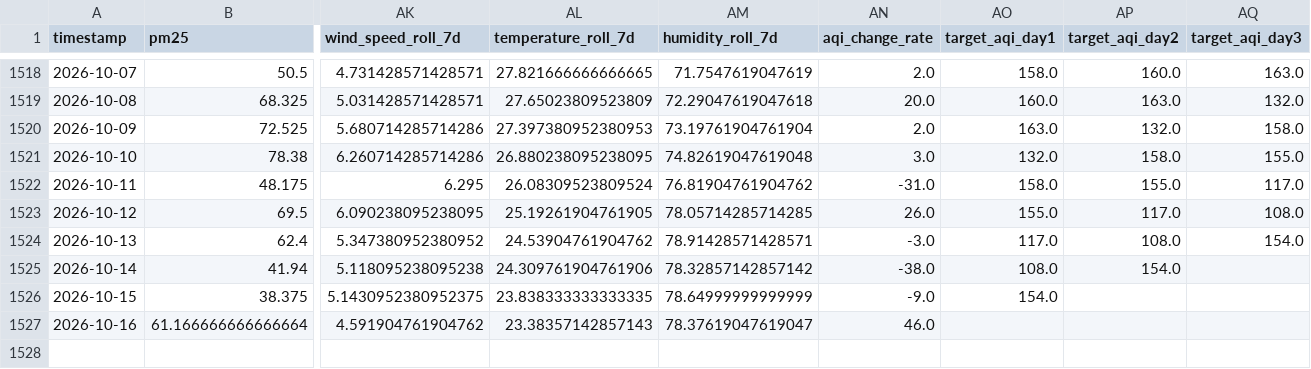
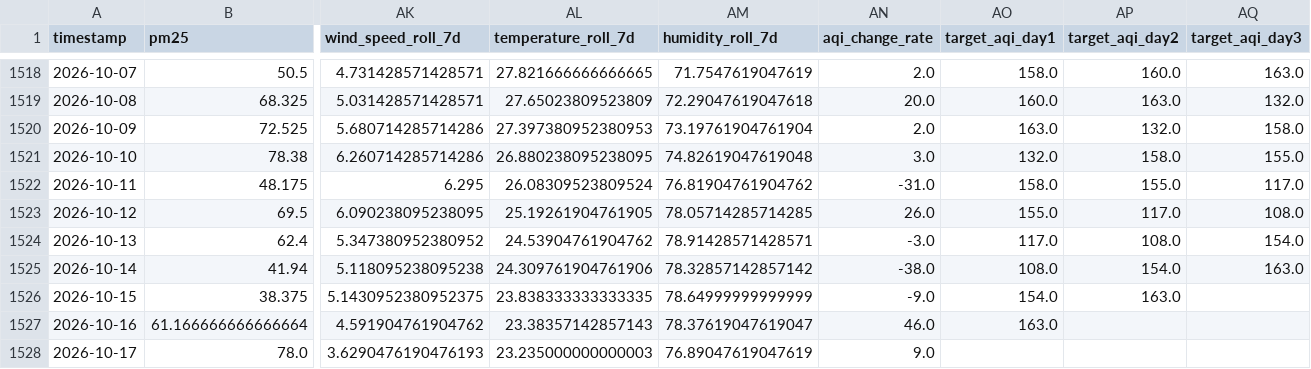
Before and after one commit to zaidzia46/AQI-Predictor, a CSV file: data/processed/aqi_weather_data_features.csv, drawn as a sheet; only a part is shown, gaps mark what is left out; rows hold the shown columns only; the diff names each change by its address in the sheet, - before the commit and + after, or states it on an @@ line.

```diff
--- a/data/processed/aqi_weather_data_features.csv
+++ b/data/processed/aqi_weather_data_features.csv
-AQ1525 (target_aqi_day3): (empty)
+AQ1525 (target_aqi_day3): 163.0
-AP1526 (target_aqi_day2): (empty)
+AP1526 (target_aqi_day2): 163.0
-AO1527 (target_aqi_day1): (empty)
+AO1527 (target_aqi_day1): 163.0
+row 1528: 2026-10-17 | 78.0 | 3.6290476190476193 | 23.235000000000003 | 76.89047619047619 | 9.0
```
Also changed, not shown: data/processed/aqi_weather_data_train.csv, data/processed/latest_features.csv, 3 other files.
